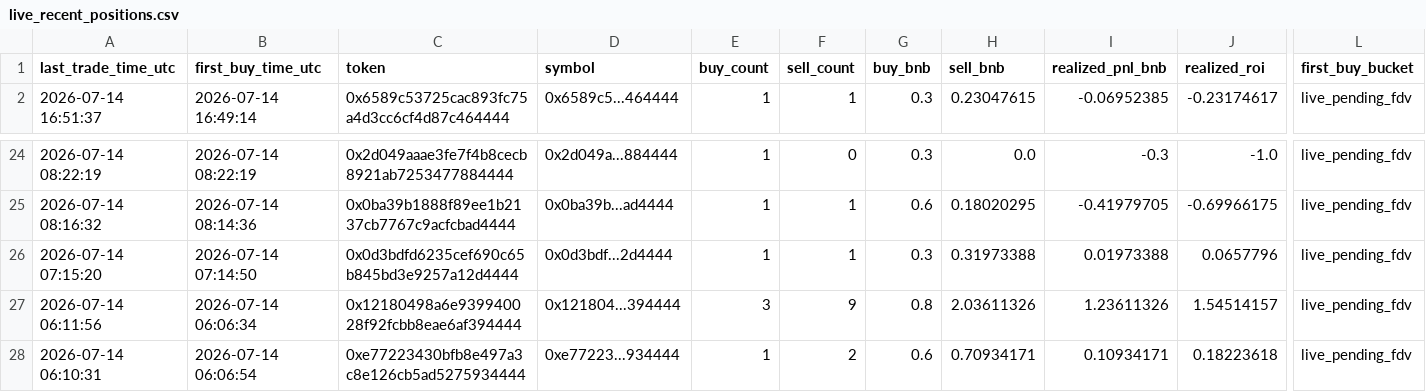
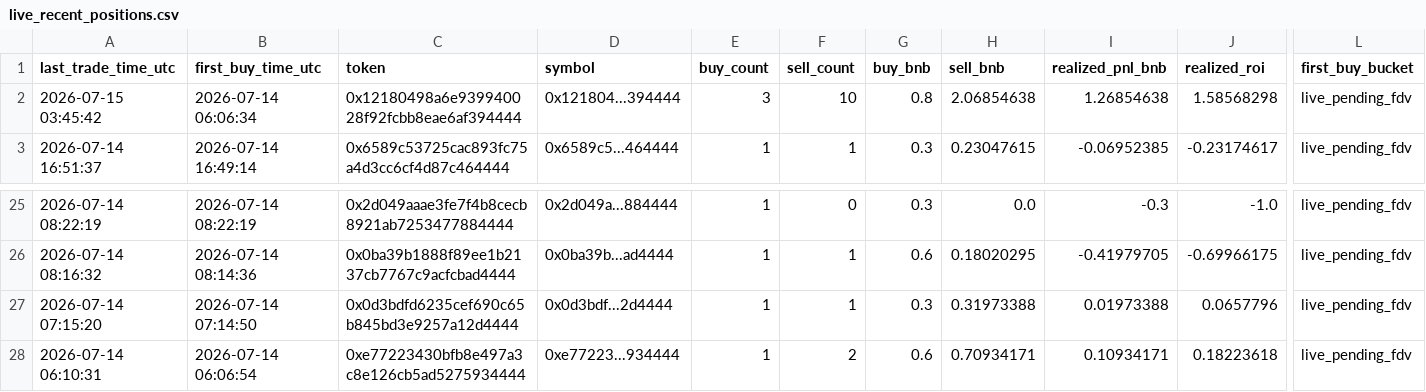
Before and after one commit to hahahakang/bsc-fourmeme-analysis-live, a CSV file: data/live_recent_positions.csv, drawn as a sheet; only a part is shown, gaps mark what is left out; removed rows and columns are numbered as before the commit, all else as after; rows hold the shown columns only; the diff names each change by its address in the sheet, - before the commit and + after, or states it on an @@ line.

```diff
--- a/data/live_recent_positions.csv
+++ b/data/live_recent_positions.csv
+row 2: 2026-07-15 03:45:42 | 2026-07-14 06:06:34 | 0x12180498a6e939940028f92fcbb8eae6af394444 | 0x121804...394444 | 3 | 10 | 0.8 | 2.06854638 | 1.26854638 | 1.58568298 | live_pending_fdv
-row 27: 2026-07-14 06:11:56 | 2026-07-14 06:06:34 | 0x12180498a6e939940028f92fcbb8eae6af394444 | 0x121804...394444 | 3 | 9 | 0.8 | 2.03611326 | 1.23611326 | 1.54514157 | live_pending_fdv
```
Also changed, not shown: data/live_events.csv, 5 other files.
